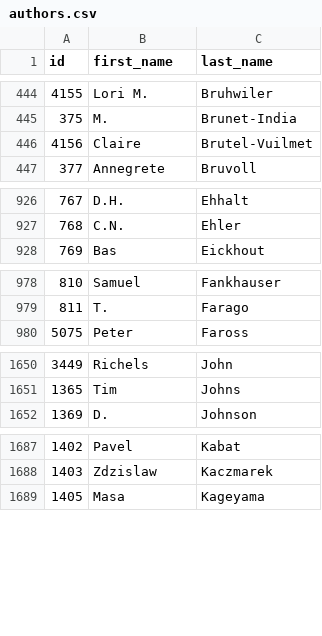
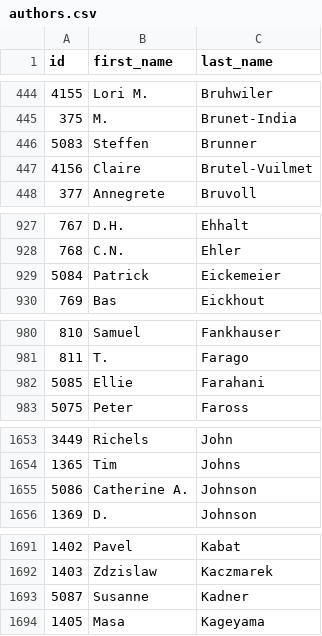
Before and after one commit to eric-brechemier/ipcc-database, a CSV file: data/authors.csv, drawn as a sheet; only a part is shown, gaps mark what is left out; the diff covers the shown part only; the diff names each change by its address in the sheet, - before the commit and + after, or states it on an @@ line.

```diff
--- a/data/authors.csv
+++ b/data/authors.csv
+row 446: 5083 | Steffen | Brunner
+row 929: 5084 | Patrick | Eickemeier
+row 982: 5085 | Ellie | Farahani
+row 1655: 5086 | Catherine A. | Johnson
+row 1693: 5087 | Susanne | Kadner
```
Also changed, not shown: 5 added rows elsewhere in this file.
